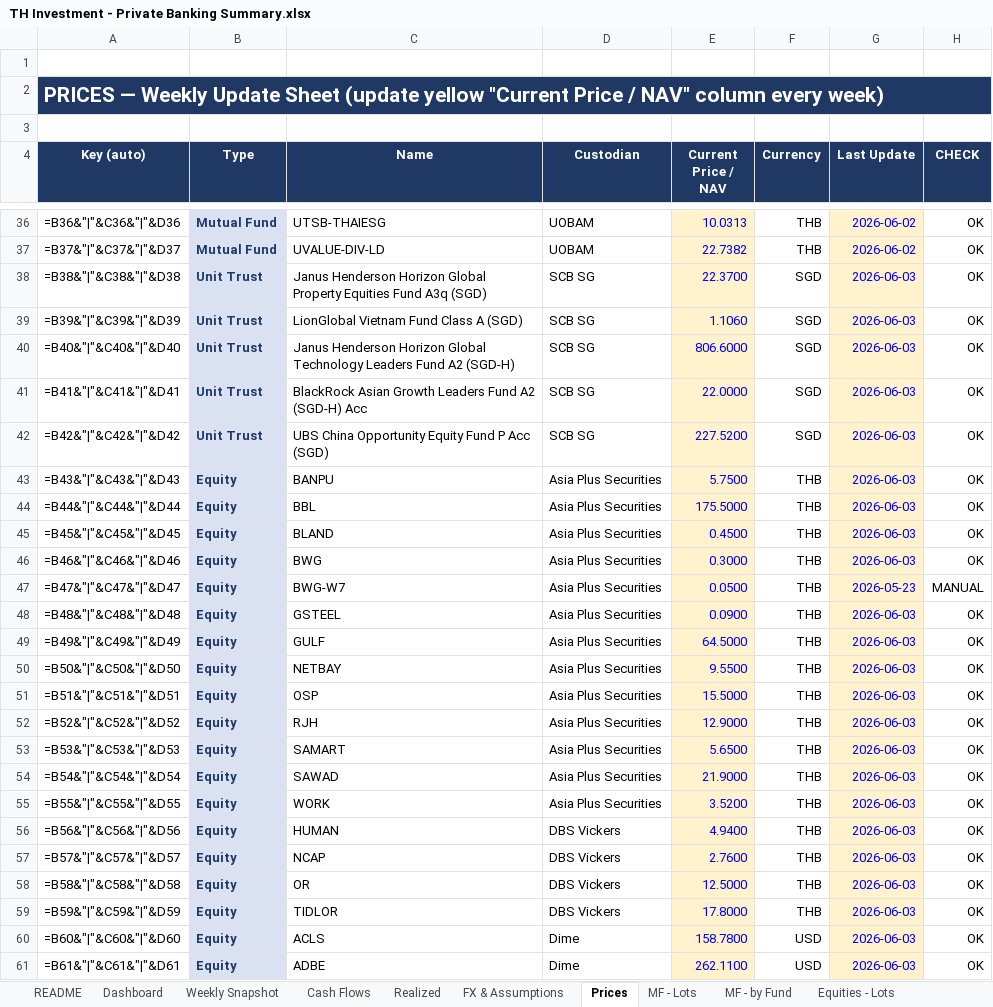
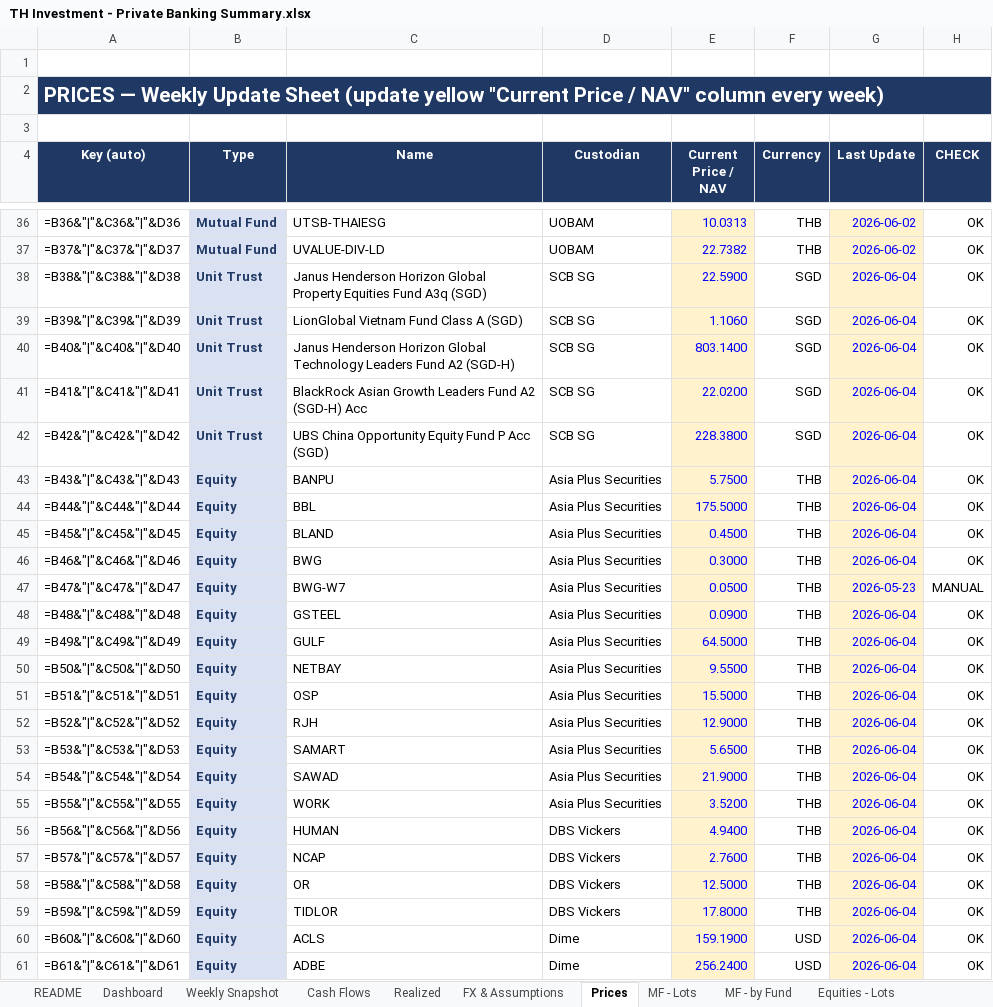
Before and after one commit to vsupakatitham-cloud/investment-dashboard, an Excel workbook: TH Investment - Private Banking Summary.xlsx, sheet Prices, drawn as a sheet; only a part is shown, gaps mark what is left out; values as stored, in another font and other column widths than the file's, no borders; formulas without a stored value are shown as written; conditional formats not drawn; the diff covers the shown part only; the diff names each change by its address in the sheet, - before the commit and + after, or states it on an @@ line.

```diff
--- a/TH Investment - Private Banking Summary.xlsx (sheet Prices)
+++ b/TH Investment - Private Banking Summary.xlsx (sheet Prices)
-E38 (Current Price / NAV): 22.3700
+E38 (Current Price / NAV): 22.5900
-G38:G46 (Last Update): 2026-06-03
+G38:G46 (Last Update): 2026-06-04
-E40 (Current Price / NAV): 806.6000
+E40 (Current Price / NAV): 803.1400
-E41 (Current Price / NAV): 22.0000
+E41 (Current Price / NAV): 22.0200
-E42 (Current Price / NAV): 227.5200
+E42 (Current Price / NAV): 228.3800
-G48:G61 (Last Update): 2026-06-03
+G48:G61 (Last Update): 2026-06-04
-E60 (Current Price / NAV): 158.7800
+E60 (Current Price / NAV): 159.1900
-E61 (Current Price / NAV): 262.1100
+E61 (Current Price / NAV): 256.2400
```
Also changed, not shown: 86 edited cells elsewhere in this sheet, sheet Weekly Snapshot, sheet FX & Assumptions, 4 other files.
